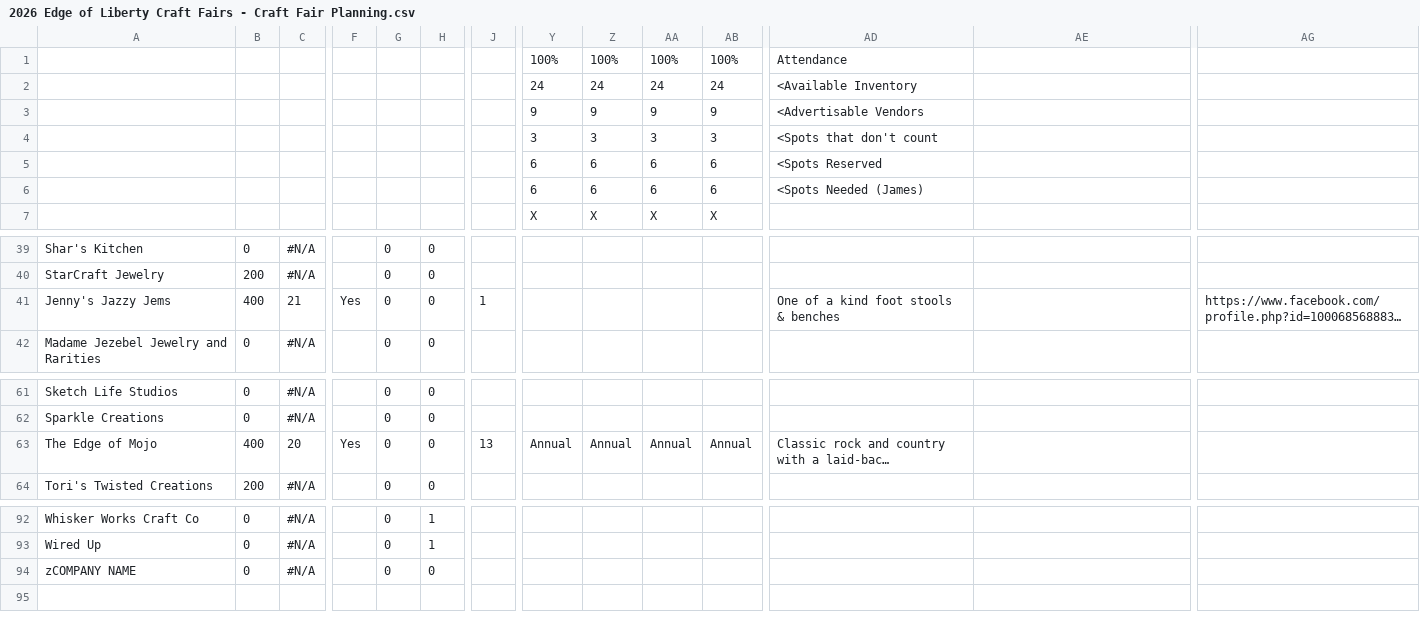
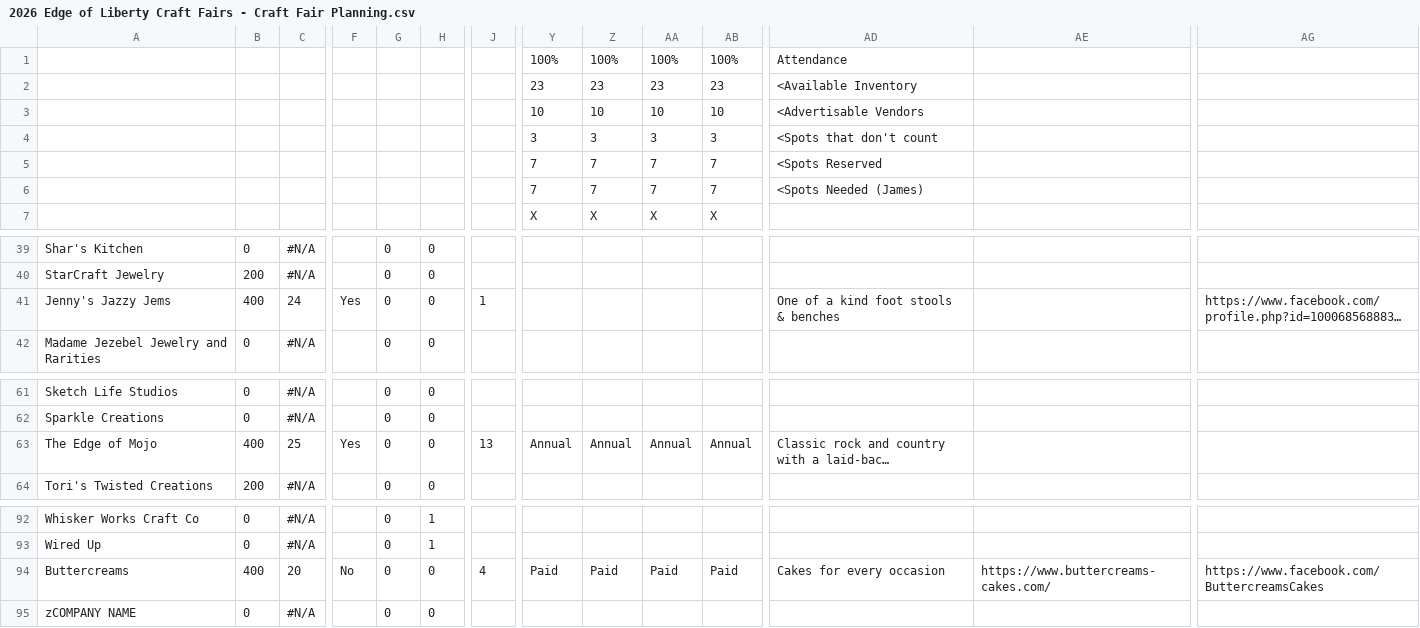
Before and after one commit to edge-of-liberty/edgeofliberty.us, a CSV file: _data/2026 Edge of Liberty Craft Fairs - Craft Fair Planning.csv, drawn as a sheet; only a part is shown, gaps mark what is left out; long unchanged cells end in …; rows hold the shown columns only; the diff names each change by its address in the sheet, - before the commit and + after, or states it on an @@ line.

```diff
--- a/_data/2026 Edge of Liberty Craft Fairs - Craft Fair Planning.csv
+++ b/_data/2026 Edge of Liberty Craft Fairs - Craft Fair Planning.csv
-Y2: 24
+Y2: 23
-Z2: 24
+Z2: 23
-AA2: 24
+AA2: 23
-AB2: 24
+AB2: 23
-Y3: 9
+Y3: 10
-Z3: 9
+Z3: 10
-AA3: 9
+AA3: 10
-AB3: 9
+AB3: 10
-Y5:Y6: 6
+Y5:Y6: 7
-Z5:Z6: 6
+Z5:Z6: 7
-AA5:AA6: 6
+AA5:AA6: 7
-AB5:AB6: 6
+AB5:AB6: 7
-C41: 21
+C41: 24
-C63: 20
+C63: 25
+row 94: Buttercreams | 400 | 20 | No | 0 | 0 | 4 | Paid | Paid | Paid | Paid | Cakes for every occasion | https://www.buttercreams-cakes.com/ | https://www.facebook.com/ButtercreamsCakes
```
Also changed, not shown: 12 other files.
